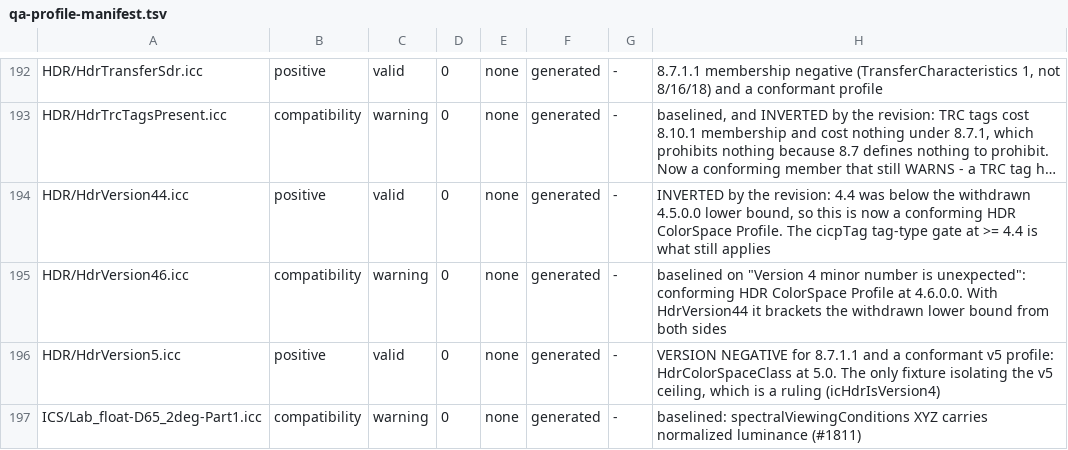
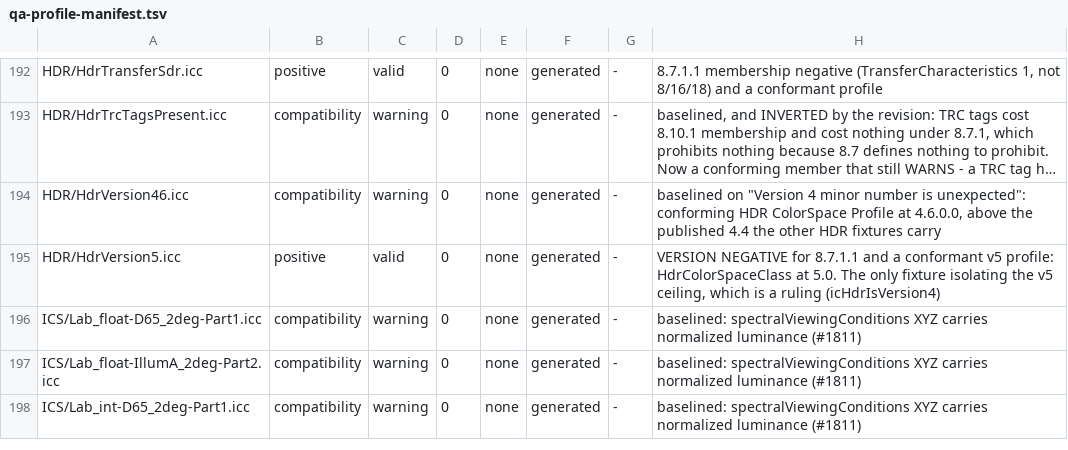
Before and after one commit to InternationalColorConsortium/iccDEV, a TSV file: Testing/qa-profile-manifest.tsv, drawn as a sheet; only a part is shown, gaps mark what is left out; the shorter side is filled out with more unchanged rows; long unchanged cells end in …; removed rows and columns are numbered as before the commit, all else as after; the diff names each change by its address in the sheet, - before the commit and + after, or states it on an @@ line.

Commit message:
hdr: HDR ColorSpace Profiles are version 4.4, not 4.5
Owner ruling 2026-10-07, on Phil Green's account: v4.5 was in an earlier
revision of the proposal and was removed from the one now in ballot, because a
tag proposal cannot advance the spec version by itself.  The ICC has decided to
prepare a new edition incorporating the amendments since 2022, which will be
4.5 when approved; until then the published version is 4.4.  4.7 of the
23-09-2026 revision already says the amendment needs no change to the
profileVersionField.

- The 29 fixtures at 4.50 move to 4.40.  HdrVersion44 is retired: it no
  longer differed from the base fixture, and HdrColorSpaceClass at 4.4 is now
  what fails a classifier still carrying a ">= 4.5" bound.  HdrVersion46 and
  HdrVersion5 stay as the version tests.
- CheckHeader's v4 minor-version limit goes back to master's 4.4.  It was
  raised to 4.5 in 6655db9b1 so a 4.5 header would not warn; a 4.5 header now
  warns "Version 4 minor number is unexpected", as 4.6 already did.
- iccHdrFallback -v44 no longer claims the profile stops classifying; 8.7.1.1
  sets no v4 version.  The WP-04 note on the version policy is settled: the
  white paper's 4.4 was right.
- Comments that named 4.5.0.0 as a membership condition, or the old
  Input/Display parent, are corrected.
- hdr-bake's two version-policy checks now start from a 4.6 header.  With every
  fixture at 4.4, both would otherwise pass whatever the policy did.  Mutants
  "always rewrite" and "never rewrite" each fail one check.

Validation and PAWG verdicts on the 41 remaining fixtures match the state
before this commit.

```diff
--- a/Testing/qa-profile-manifest.tsv
+++ b/Testing/qa-profile-manifest.tsv
-row 194: HDR/HdrVersion44.icc | positive | valid | 0 | none | generated | - | INVERTED by the revision: 4.4 was below the withdrawn 4.5.0.0 lower bound, so this is now a conforming HDR ColorSpace Profile. The cicpTag tag-type gate at >= 4.4 is what still applies
-H194: …Profile at 4.6.0.0. With HdrVersion44 it brackets the withdrawn lower bound from both sides
+H194: …Profile at 4.6.0.0, above the published 4.4 the other HDR fixtures carry
```
Also changed, not shown: Testing/HDR/hdr-corpus-manifest.tsv, 41 other files.
